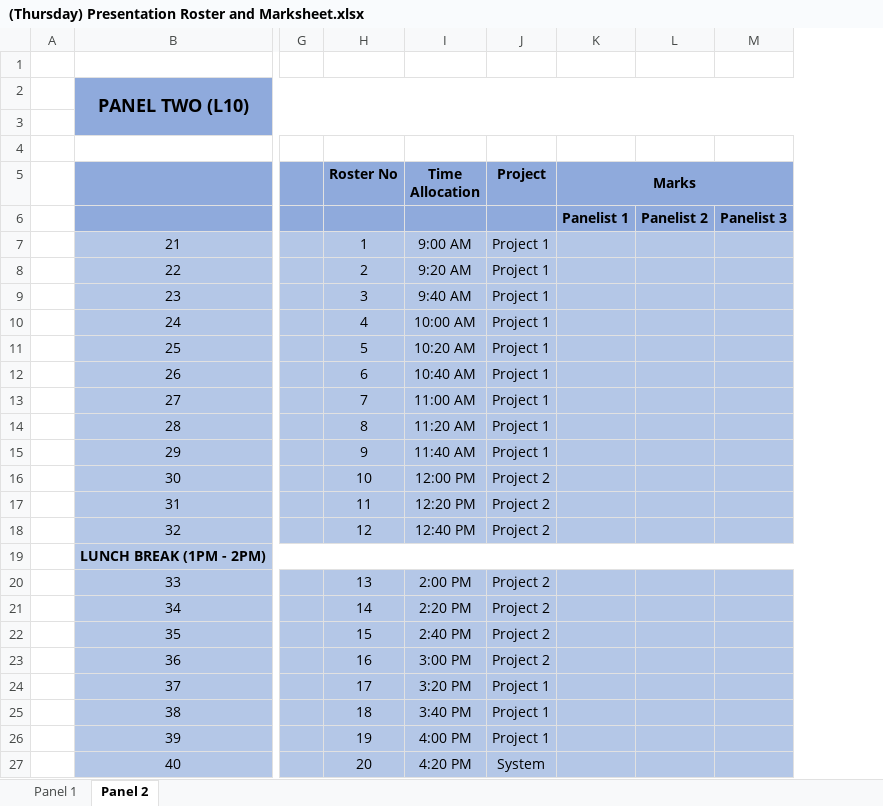
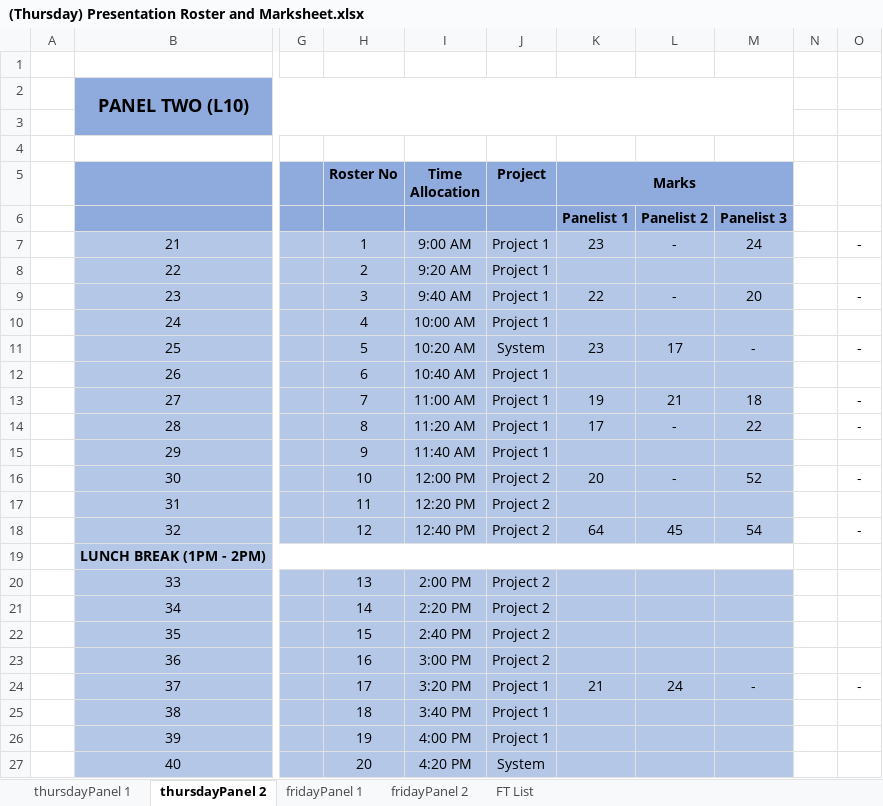
Before and after one commit to rurigi-waweru/RandomisingPresentationDate, an Excel workbook: (Thursday) Presentation Roster and Marksheet.xlsx, sheet thursdayPanel 2, drawn as a sheet; only a part is shown, gaps mark what is left out; values as stored, in another font and other column widths than the file's, no borders; removed rows and columns are numbered as before the commit, all else as after; the diff names each change by its address in the sheet, - before the commit and + after, or states it on an @@ line.

Commit message:
Last Panel Commit of the Day

```diff
--- a/(Thursday) Presentation Roster and Marksheet.xlsx (sheet thursdayPanel 2)
+++ b/(Thursday) Presentation Roster and Marksheet.xlsx (sheet thursdayPanel 2)
-sheet tab: Panel 1
+sheet tab: thursdayPanel 1
-sheet tab: Panel 2
+sheet tab: thursdayPanel 2
+sheet tab: fridayPanel 1
+sheet tab: fridayPanel 2
+sheet tab: FT List
-column L, row 6: Panelist 2
-column M, row 6: Panelist 3
+column L, rows 6-24: Panelist 2 | - |  | - |  | 17 |  | 21 | - |  | - |  | 45 |  |  |  |  |  | 24
+column M, rows 6-24: Panelist 3 | 24 |  | 20 |  | - |  | 18 | 22 |  | 52 |  | 54 |  |  |  |  |  | -
+column N, empty
+column O, rows 7-24: - |  | - |  | - |  | - | - |  | - |  | - |  |  |  |  |  | -
-K7 (Marks): (empty)
+K7 (Marks): 23
-K9 (Marks): (empty)
+K9 (Marks): 22
-J11 (Project): Project 1
+J11 (Project): System
-K11 (Marks): (empty)
+K11 (Marks): 23
-K13 (Marks): (empty)
+K13 (Marks): 19
-K14 (Marks): (empty)
+K14 (Marks): 17
-K16 (Marks): (empty)
+K16 (Marks): 20
-K18 (Marks): (empty)
+K18 (Marks): 64
-K24 (Marks): (empty)
+K24 (Marks): 21
```
Also changed, not shown: sheet thursdayPanel 1, 2 other files.
